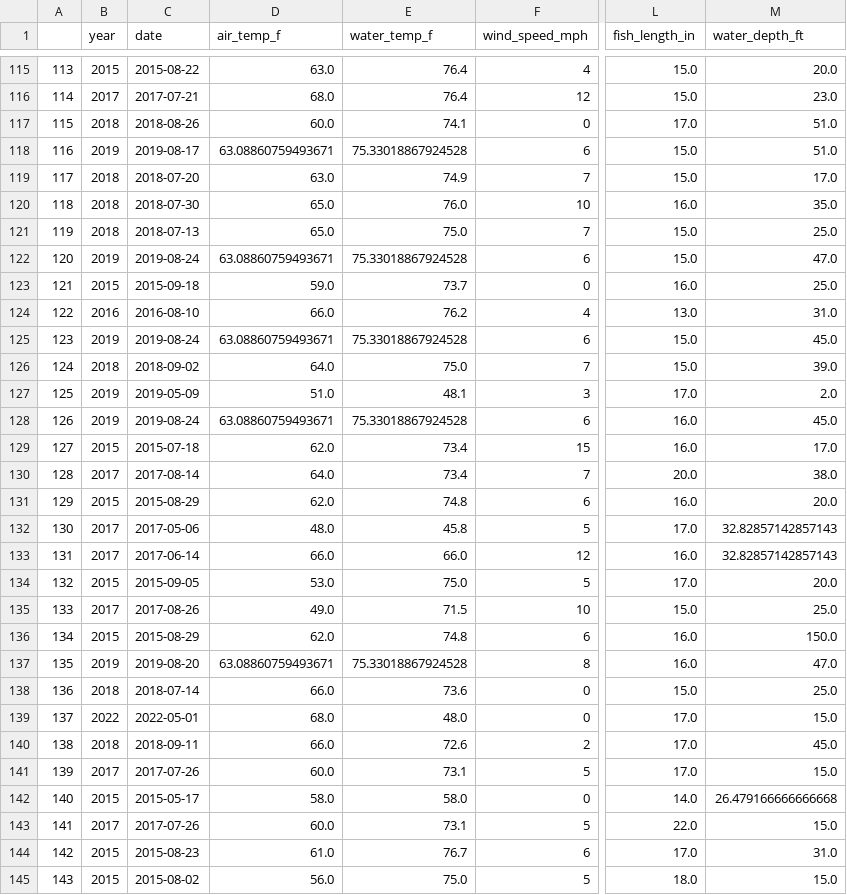
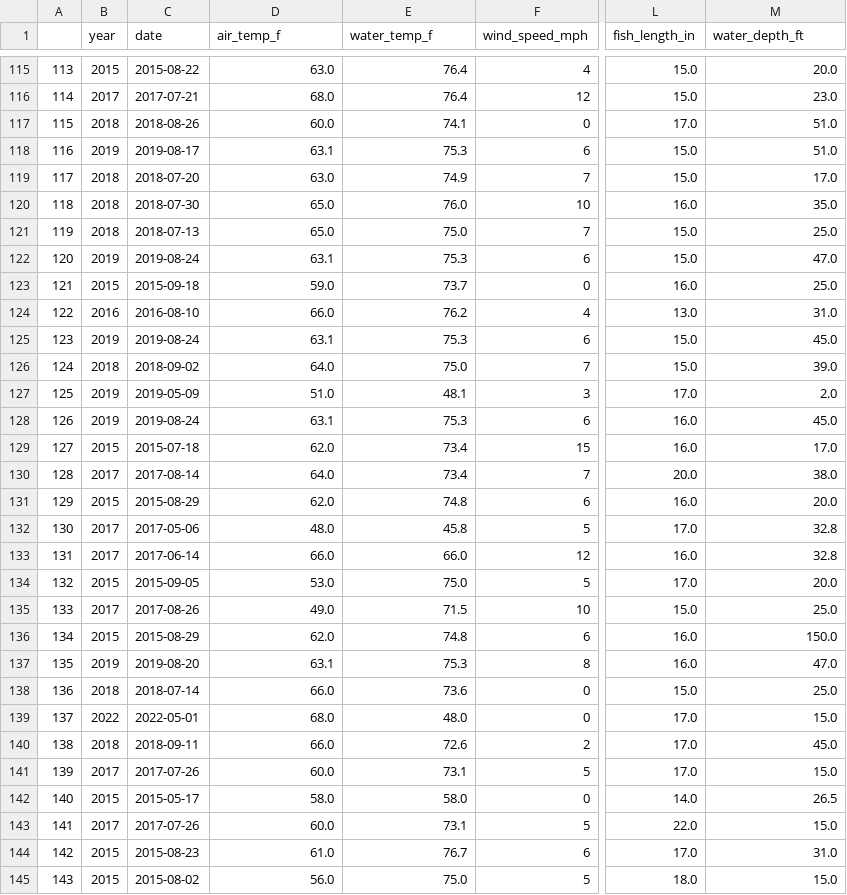
Before and after one commit to dancosta154/Winnipesaukee_Clustering, a CSV file: model_data/winni_reports.csv, drawn as a sheet; only a part is shown, gaps mark what is left out; the diff covers the shown part only; the diff names each change by its address in the sheet, - before the commit and + after, or states it on an @@ line.

```diff
--- a/model_data/winni_reports.csv
+++ b/model_data/winni_reports.csv
-D118 (air_temp_f): 63.08860759493671
+D118 (air_temp_f): 63.1
-E118 (water_temp_f): 75.33018867924528
+E118 (water_temp_f): 75.3
-D122 (air_temp_f): 63.08860759493671
+D122 (air_temp_f): 63.1
-E122 (water_temp_f): 75.33018867924528
+E122 (water_temp_f): 75.3
-D125 (air_temp_f): 63.08860759493671
+D125 (air_temp_f): 63.1
-E125 (water_temp_f): 75.33018867924528
+E125 (water_temp_f): 75.3
-D128 (air_temp_f): 63.08860759493671
+D128 (air_temp_f): 63.1
-E128 (water_temp_f): 75.33018867924528
+E128 (water_temp_f): 75.3
-M132:M133 (water_depth_ft): 32.82857142857143
+M132:M133 (water_depth_ft): 32.8
-D137 (air_temp_f): 63.08860759493671
+D137 (air_temp_f): 63.1
-E137 (water_temp_f): 75.33018867924528
+E137 (water_temp_f): 75.3
-M142 (water_depth_ft): 26.479166666666668
+M142 (water_depth_ft): 26.5
```
Also changed, not shown: 101 edited cells elsewhere in this file, 3 other files.
